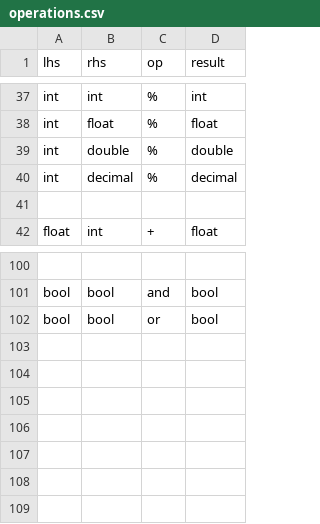
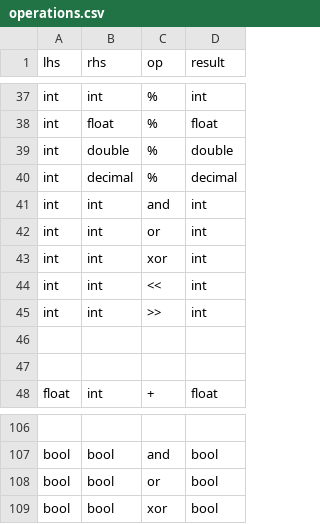
Before and after one commit to PedroLucas63/sigma-lang, a CSV file: operations.csv, drawn as a sheet; only a part is shown, gaps mark what is left out; the diff names each change by its address in the sheet, - before the commit and + after, or states it on an @@ line.

```diff
--- a/operations.csv
+++ b/operations.csv
+row 41: int | int | and | int
+row 42: int | int | or | int
+row 43: int | int | xor | int
+row 44: int | int | << | int
+row 45: int | int | >> | int
+row 46: (empty)
+row 109: bool | bool | xor | bool
```
Also changed, not shown: 13 other files.
